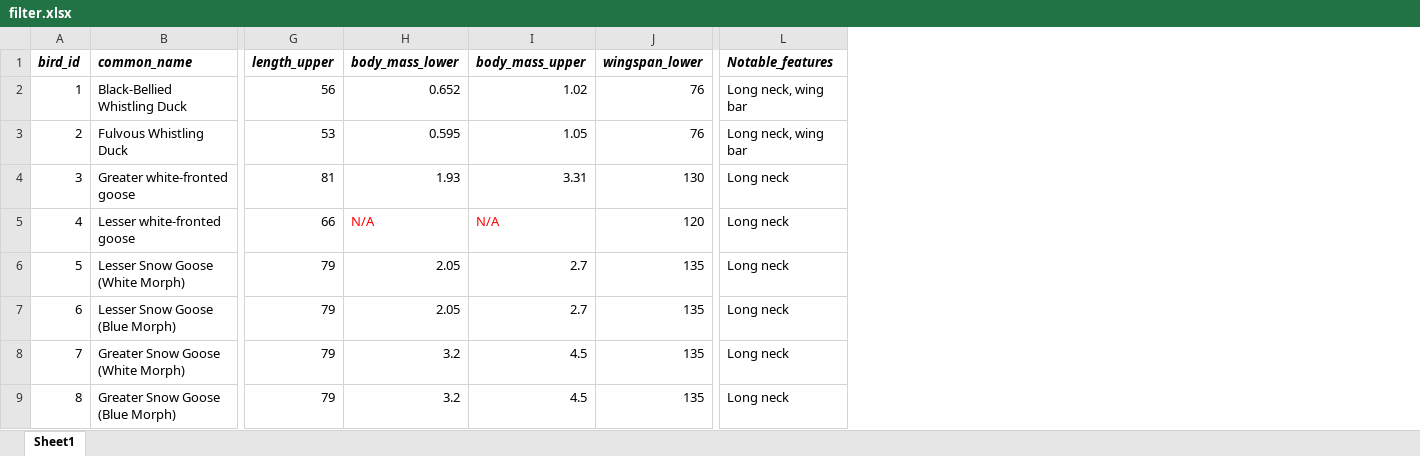
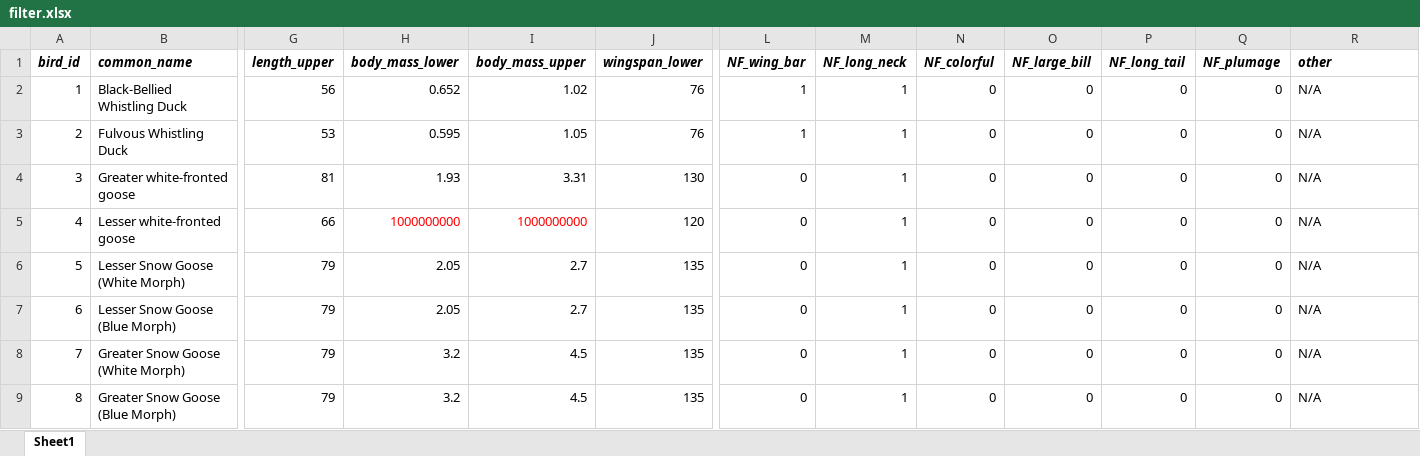
Before and after one commit to cyschneck/Birdbox, an Excel workbook: csv_database/xlsx/filter.xlsx, sheet Sheet1, drawn as a sheet; only a part is shown, gaps mark what is left out; values as stored, in another font and other column widths than the file's, no borders; addresses are those after the commit; the diff covers the shown part only; the diff names each change by its address in the sheet, - before the commit and + after, or states it on an @@ line.

```diff
--- a/csv_database/xlsx/filter.xlsx (sheet Sheet1)
+++ b/csv_database/xlsx/filter.xlsx (sheet Sheet1)
+column L (NF_wing_bar), rows 2-9: 1 | 1 | 0 | 0 | 0 | 0 | 0 | 0
+column M (NF_long_neck), rows 2-9: all 1
+column N (NF_colorful), rows 2-9: all 0
+column O (NF_large_bill), rows 2-9: all 0
+column P (NF_long_tail), rows 2-9: all 0
+column Q (NF_plumage), rows 2-9: all 0
-R1: Notable_features
+R1: other
-R2:R3 (other): Long neck, wing bar
+R2:R3 (other): N/A
-R4:R9 (other): Long neck
+R4:R9 (other): N/A
-H5 (body_mass_lower): N/A
+H5 (body_mass_lower): 1000000000
-I5 (body_mass_upper): N/A
+I5 (body_mass_upper): 1000000000
```
Also changed, not shown: 48 edited cells elsewhere in this sheet, 2 other files.
